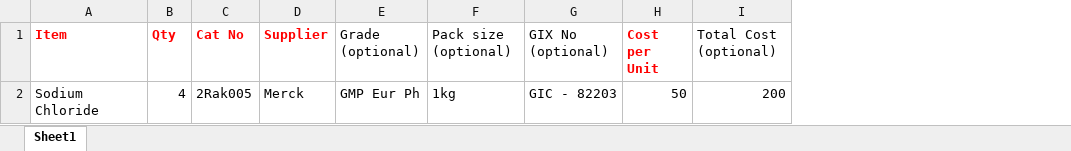
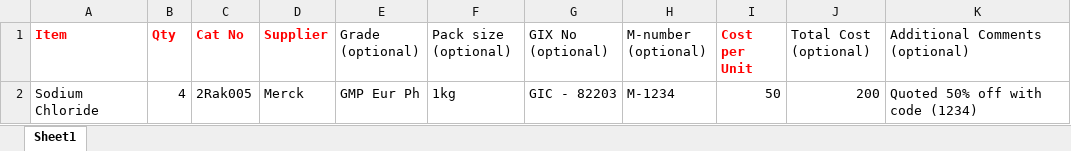
Before and after one commit to Riyaz-Maderbocus/PRS_helper, an Excel workbook: Excel_templates/Input_file_template.xlsx, sheet Sheet1, drawn as a sheet; values as stored, in another font and other column widths than the file's, no borders; the diff names each change by its address in the sheet, - before the commit and + after, or states it on an @@ line.

Commit message:
update writer for comments and m-number

```diff
--- a/Excel_templates/Input_file_template.xlsx (sheet Sheet1)
+++ b/Excel_templates/Input_file_template.xlsx (sheet Sheet1)
+column H (M-number (optional)), row 2: M-1234
+column K (Additional Comments (optional)), row 2: Quoted 50% off with code (1234)
```
Also changed, not shown: 3 other files.
